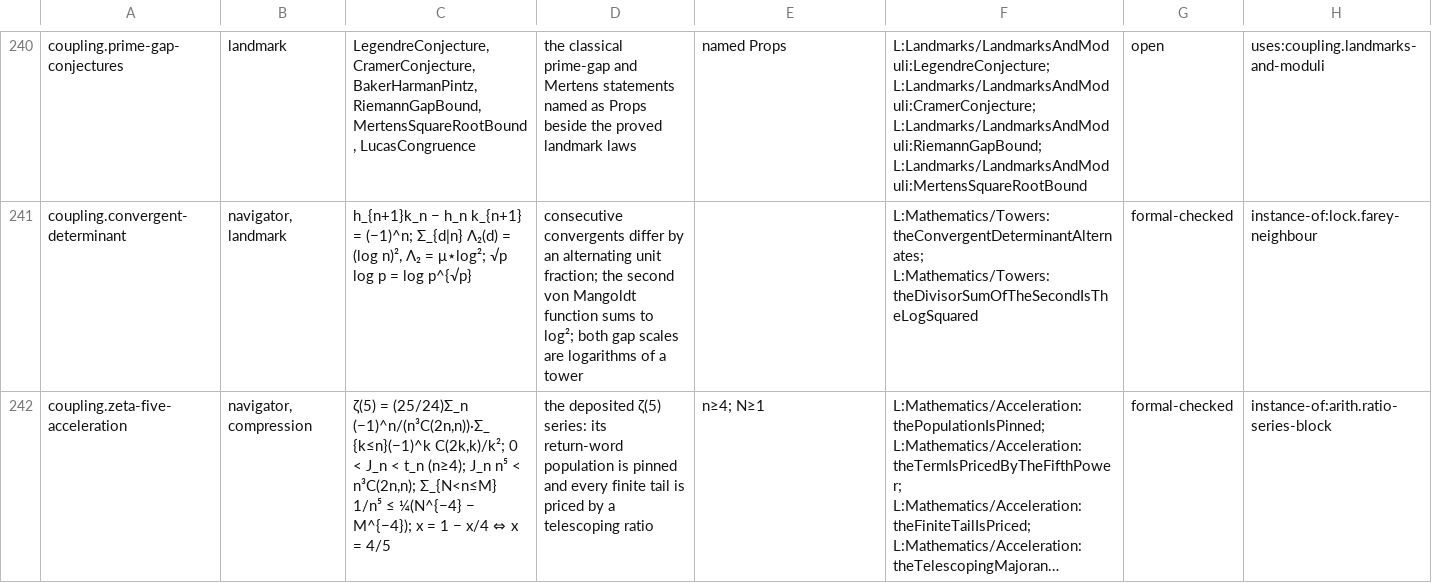
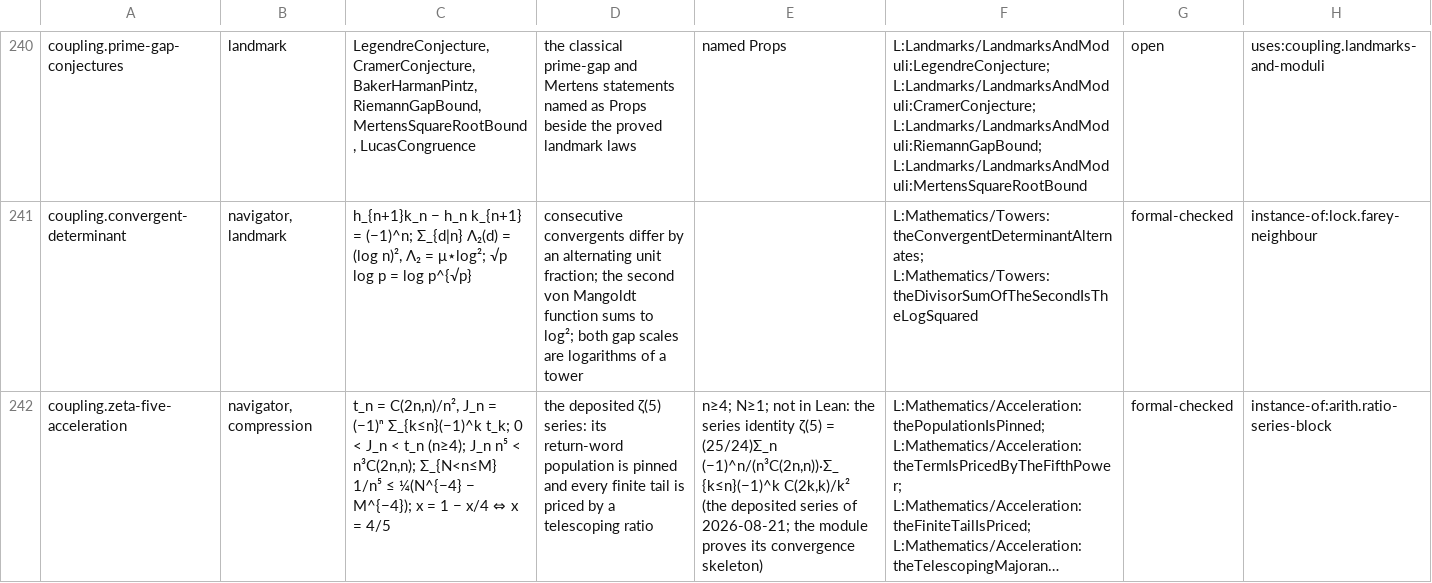
Before and after one commit to brandonrdug/holonics, a TSV file: docs/atlas/targets.tsv, drawn as a sheet; only a part is shown, gaps mark what is left out; long unchanged cells end in …; the diff covers the shown part only; the diff names each change by its address in the sheet, - before the commit and + after, or states it on an @@ line.

```diff
--- a/docs/atlas/targets.tsv
+++ b/docs/atlas/targets.tsv
-C242: ζ(5) = (25/24)Σ_n (−1)^n/(n³C(2n,n))·Σ_{k≤n}(−1)^k C(2k,k)/k²; 0 <…
+C242: t_n = C(2n,n)/n², J_n = (−1)ⁿ Σ_{k≤n}(−1)^k t_k; 0 <…
-E242: n≥4; N≥1
+E242: n≥4; N≥1; not in Lean: the series identity ζ(5) = (25/24)Σ_n (−1)^n/(n³C(2n,n))·Σ_{k≤n}(−1)^k C(2k,k)/k² (the deposited series of 2026-08-21; the module proves its convergence skeleton)
```
Also changed, not shown: 31 edited cells elsewhere in this file.
